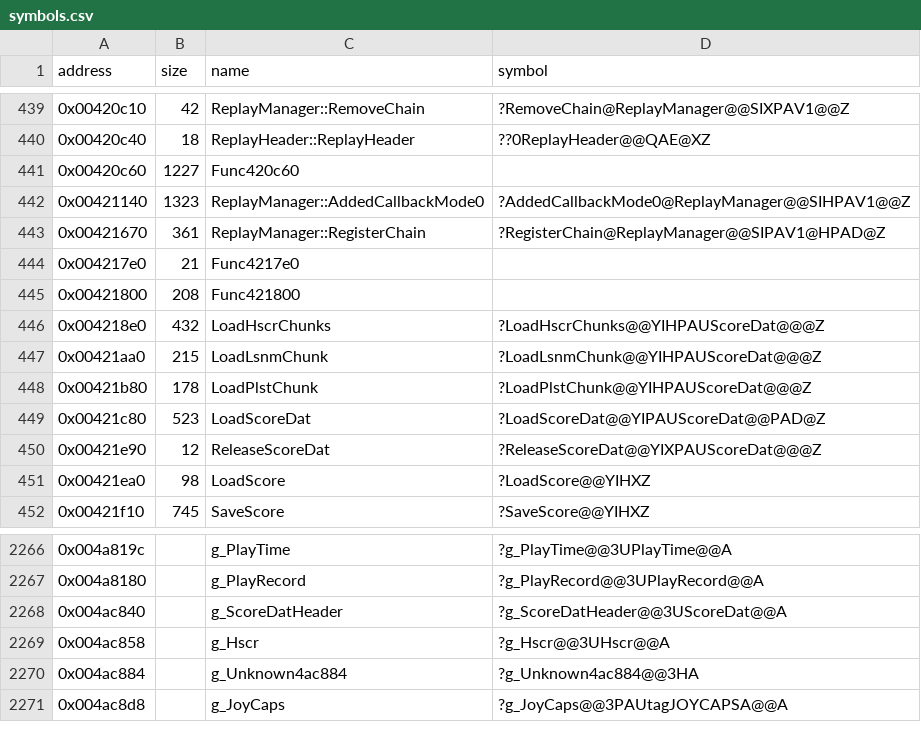
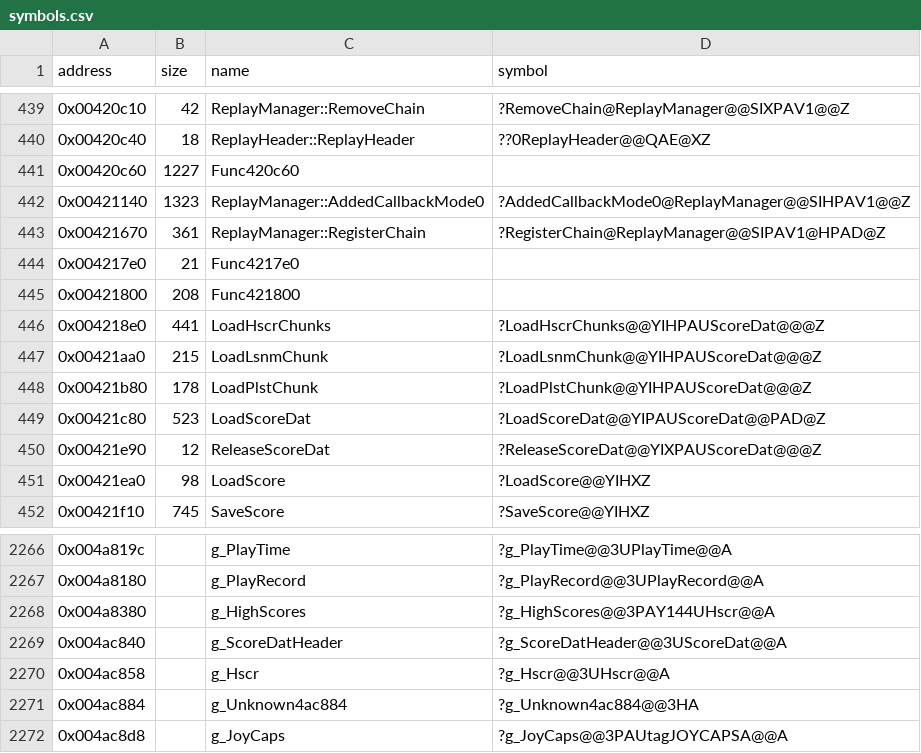
Before and after one commit to Cirno-Labs/th09, a CSV file: config/symbols.csv, drawn as a sheet; only a part is shown, gaps mark what is left out.

Commit message:
Decompile LoadHscrChunks (0x4218e0)
Fills g_HighScores (0x4a8380), five entries for each of 16 characters
and five difficulties, with th08-style default entries (100000 down
in steps of 20000, "No Name ", "--/--"), copies the score file's
HSCR chunks of version 2 over them and resets g_Hscr. Hscr gets its
rank, name and date. The store order follows th08's default scores;
unknown2b has to be cleared after the strcpys or it shares the zero
register. Ghidra's row stopped 9 bytes short of the epilogue.

```diff
--- a/config/symbols.csv
+++ b/config/symbols.csv
@@ -445,3 +445,3 @@ address,size,name,symbol
 0x00421800,208,Func421800,
-0x004218e0,432,LoadHscrChunks,?LoadHscrChunks@@YIHPAUScoreDat@@@Z
+0x004218e0,441,LoadHscrChunks,?LoadHscrChunks@@YIHPAUScoreDat@@@Z
 0x00421aa0,215,LoadLsnmChunk,?LoadLsnmChunk@@YIHPAUScoreDat@@@Z
@@ -2267,2 +2267,3 @@ address,size,name,symbol
 0x004a8180,,g_PlayRecord,?g_PlayRecord@@3UPlayRecord@@A
+0x004a8380,,g_HighScores,?g_HighScores@@3PAY144UHscr@@A
 0x004ac840,,g_ScoreDatHeader,?g_ScoreDatHeader@@3UScoreDat@@A
```
Also changed, not shown: 3 other files.
